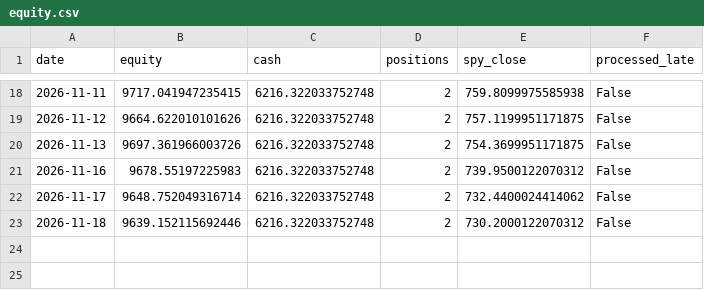
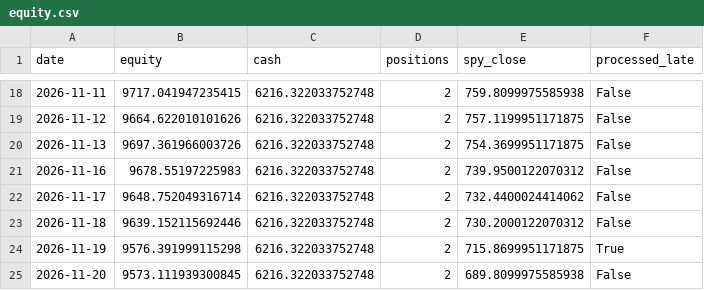
Before and after one commit to 360profcorp/stock-screener, a CSV file: paper/compare/retest/state/equity.csv, drawn as a sheet; only a part is shown, gaps mark what is left out; the diff names each change by its address in the sheet, - before the commit and + after, or states it on an @@ line.

```diff
--- a/paper/compare/retest/state/equity.csv
+++ b/paper/compare/retest/state/equity.csv
+row 24: 2026-11-19 | 9576.391999115298 | 6216.322033752748 | 2 | 715.8699951171875 | True
+row 25: 2026-11-20 | 9573.111939300845 | 6216.322033752748 | 2 | 689.8099975585938 | False
```
Also changed, not shown: paper/compare/breakout/state/equity.csv, paper/compare/retest/state/positions.csv, 16 other files.
